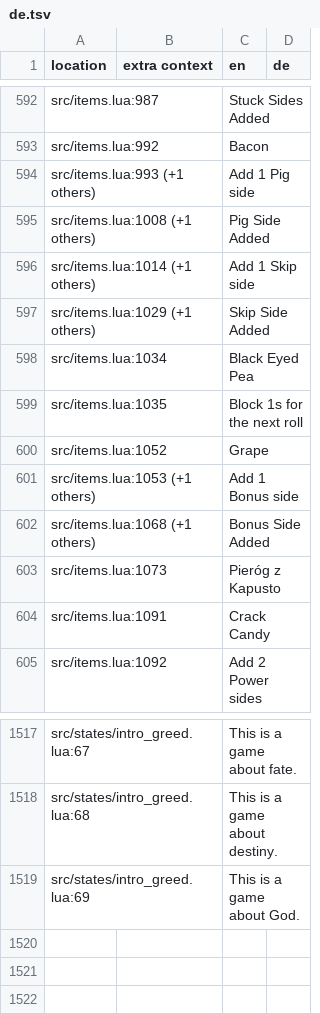
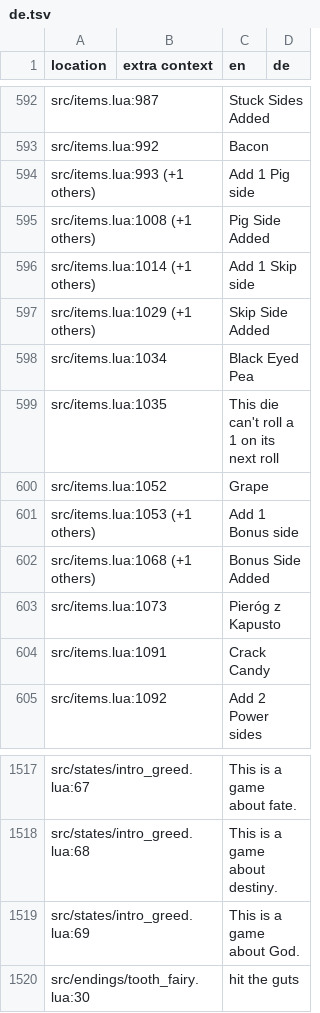
Before and after one commit to 1bardesign/dhne-translation, a TSV file: de.tsv, drawn as a sheet; only a part is shown, gaps mark what is left out.

```diff
--- a/de.tsv
+++ b/de.tsv
@@ -598,3 +598,3 @@ src/items.lua:1029 (+1 others)		Skip Side Added
 src/items.lua:1034		Black Eyed Pea	
-src/items.lua:1035		Block 1s for the next roll	
+src/items.lua:1035		This die can't roll a 1 on its next roll	
 src/items.lua:1052		Grape	
@@ -1519 +1519,2 @@ src/states/intro_greed.lua:68		This is a game about destiny.
 src/states/intro_greed.lua:69		This is a game about God.	
+src/endings/tooth_fairy.lua:30		hit the guts	
```
Also changed, not shown: en.tsv, pl.tsv, 3 other files.
